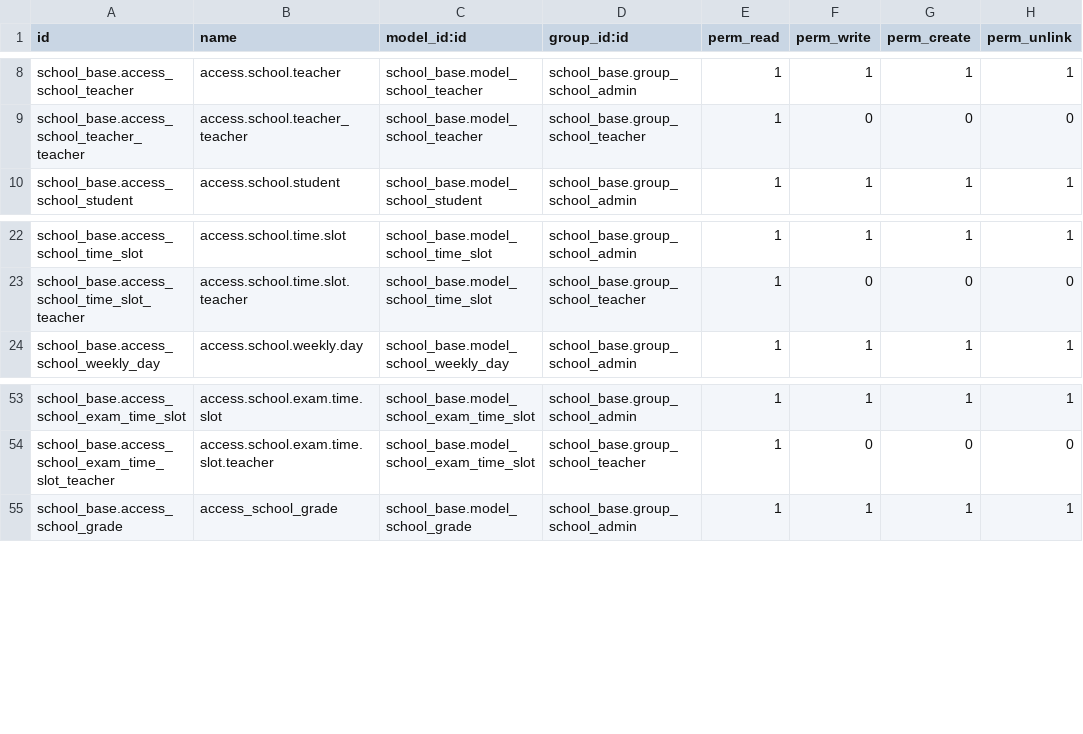
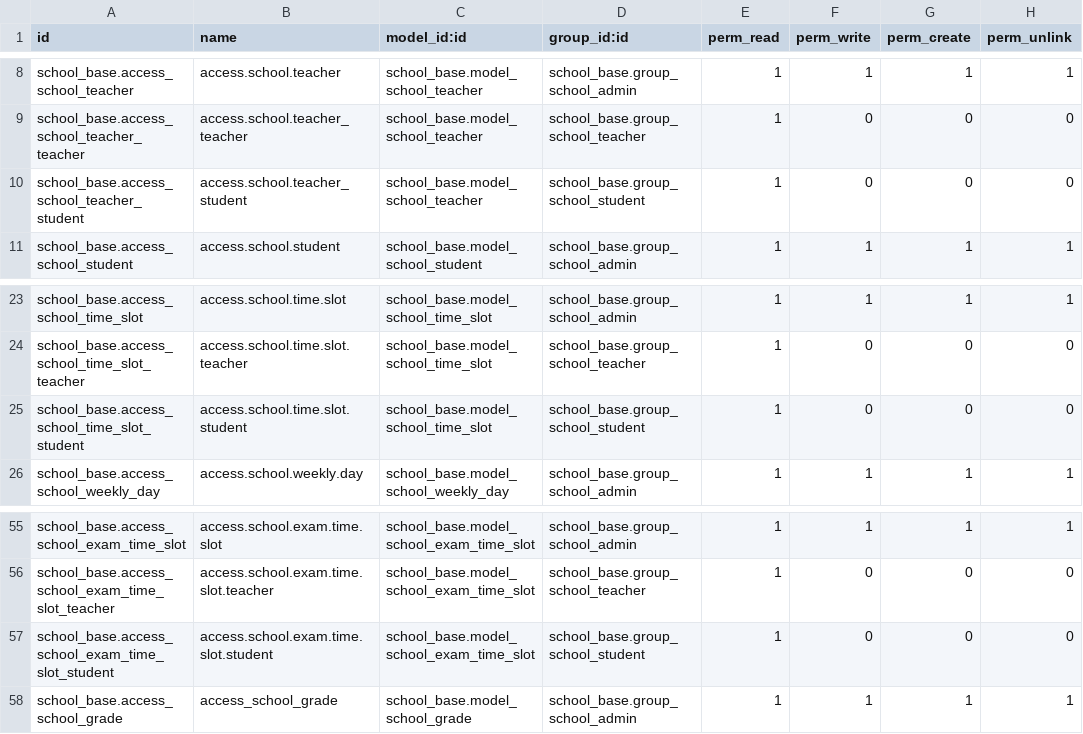
Before and after one commit to sohan964/school_base, a CSV file: security/ir.model.access.csv, drawn as a sheet; only a part is shown, gaps mark what is left out; the diff names each change by its address in the sheet, - before the commit and + after, or states it on an @@ line.

Commit message:
report from student dashboard done

```diff
--- a/security/ir.model.access.csv
+++ b/security/ir.model.access.csv
+row 10: school_base.access_school_teacher_student | access.school.teacher_student | school_base.model_school_teacher | school_base.group_school_student | 1 | 0 | 0 | 0
+row 25: school_base.access_school_time_slot_student | access.school.time.slot.student | school_base.model_school_time_slot | school_base.group_school_student | 1 | 0 | 0 | 0
+row 57: school_base.access_school_exam_time_slot_student | access.school.exam.time.slot.student | school_base.model_school_exam_time_slot | school_base.group_school_student | 1 | 0 | 0 | 0
```
Also changed, not shown: 13 other files.
